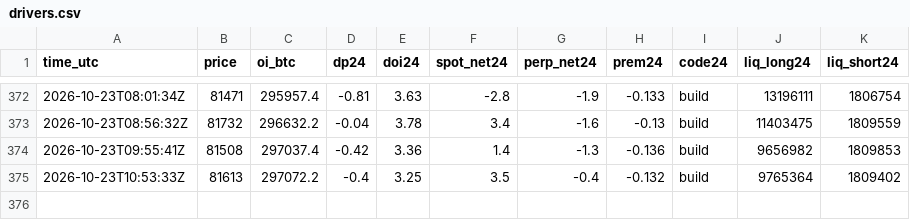
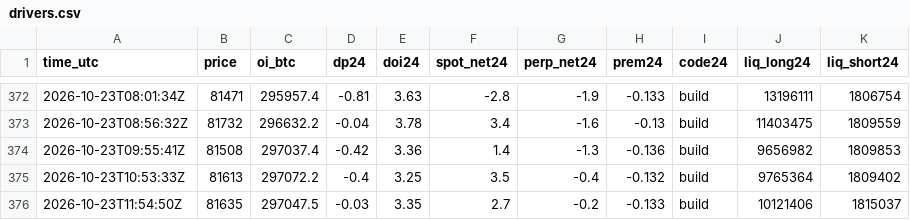
Before and after one commit to RinTue/sentiment, a CSV file: data/drivers.csv, drawn as a sheet; only a part is shown, gaps mark what is left out.

```diff
--- a/data/drivers.csv
+++ b/data/drivers.csv
@@ -375 +375,2 @@ time_utc,price,oi_btc,dp24,doi24,spot_net24,perp_net24,prem24,code24,liq_long24,
 2026-10-23T10:53:33Z,81613,297072.2,-0.4,3.25,3.5,-0.4,-0.132,build,9765364,1809402
+2026-10-23T11:54:50Z,81635,297047.5,-0.03,3.35,2.7,-0.2,-0.133,build,10121406,1815037
```
Also changed, not shown: data/app_ranks.csv, data/composite.csv, 6 other files.
